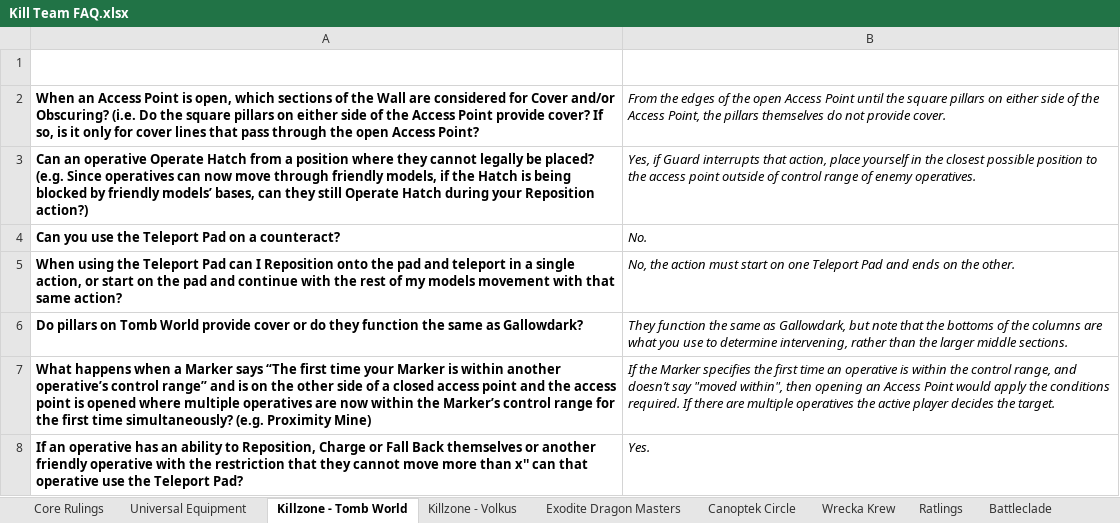
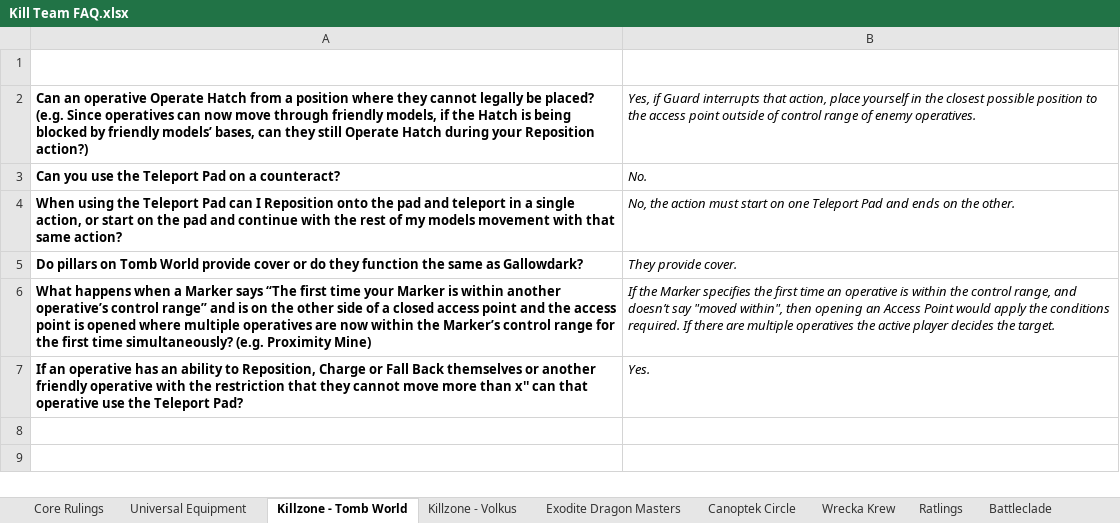
Before and after one commit to thelugger-kt/Kill-Team-FAQ, an Excel workbook: Rulings/Kill Team FAQ.xlsx, sheet Killzone - Tomb World, drawn as a sheet; values as stored, in another font and other column widths than the file's, no borders; charts and pictures and table styles not drawn; removed rows and columns are numbered as before the commit, all else as after; the diff names each change by its address in the sheet, - before the commit and + after, or states it on an @@ line.

```diff
--- a/Rulings/Kill Team FAQ.xlsx (sheet Killzone - Tomb World)
+++ b/Rulings/Kill Team FAQ.xlsx (sheet Killzone - Tomb World)
-row 2: When an Access Point is open, which sections of the Wall are considered for Cover and/or Obscuring? (i.e. Do the square pillars on either side of the Access Point provide cover? If so, is it only for cover lines that pass through the open Access Point? | From the edges of the open Access Point until the square pillars on either side of the Access Point, the pillars themselves do not provide cover.
-B5 (Answer): They function the same as Gallowdark, but note that the bottoms of the columns are what you use to determine intervening, rather than the larger middle sections.
+B5 (Answer): They provide cover.
```
Also changed, not shown: sheet Exodite Dragon Masters, sheet Universal Equipment, sheet Nemesis Claw, other sheet tabs, charts or pictures, 1 other file.
